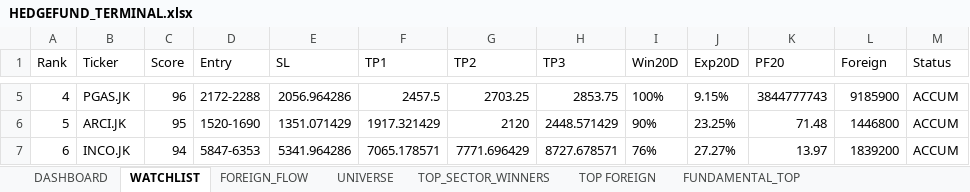
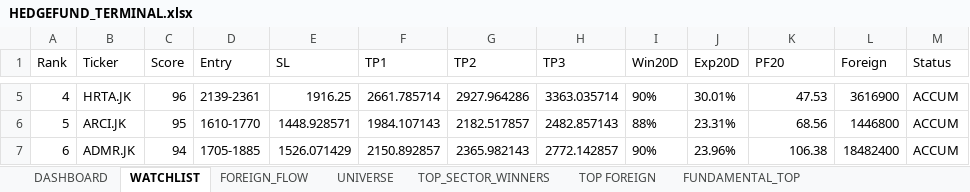
Before and after one commit to radennovendra/ihsg-war-dashboard, an Excel workbook: reports/HEDGEFUND_TERMINAL.xlsx, sheet WATCHLIST, drawn as a sheet; only a part is shown, gaps mark what is left out; values as stored, in another font and other column widths than the file's, no borders; the diff covers the shown part only; the diff names each change by its address in the sheet, - before the commit and + after, or states it on an @@ line.

```diff
--- a/reports/HEDGEFUND_TERMINAL.xlsx (sheet WATCHLIST)
+++ b/reports/HEDGEFUND_TERMINAL.xlsx (sheet WATCHLIST)
-B5 (Ticker): PGAS.JK
+B5 (Ticker): HRTA.JK
-D5 (Entry): 2172-2288
+D5 (Entry): 2139-2361
-E5 (SL): 2056.964286
+E5 (SL): 1916.25
-F5 (TP1): 2457.5
+F5 (TP1): 2661.785714
-G5 (TP2): 2703.25
+G5 (TP2): 2927.964286
-H5 (TP3): 2853.75
+H5 (TP3): 3363.035714
-I5 (Win20D): 100%
+I5 (Win20D): 90%
-J5 (Exp20D): 9.15%
+J5 (Exp20D): 30.01%
-K5 (PF20): 3844777743
+K5 (PF20): 47.53
-L5 (Foreign): 9185900
+L5 (Foreign): 3616900
-D6 (Entry): 1520-1690
+D6 (Entry): 1610-1770
-E6 (SL): 1351.071429
+E6 (SL): 1448.928571
-F6 (TP1): 1917.321429
+F6 (TP1): 1984.107143
-G6 (TP2): 2120
+G6 (TP2): 2182.517857
-H6 (TP3): 2448.571429
+H6 (TP3): 2482.857143
-I6 (Win20D): 90%
+I6 (Win20D): 88%
-J6 (Exp20D): 23.25%
+J6 (Exp20D): 23.31%
-K6 (PF20): 71.48
+K6 (PF20): 68.56
-B7 (Ticker): INCO.JK
+B7 (Ticker): ADMR.JK
-D7 (Entry): 5847-6353
+D7 (Entry): 1705-1885
-E7 (SL): 5341.964286
+E7 (SL): 1526.071429
-F7 (TP1): 7065.178571
+F7 (TP1): 2150.892857
-G7 (TP2): 7771.696429
+G7 (TP2): 2365.982143
-H7 (TP3): 8727.678571
+H7 (TP3): 2772.142857
-I7 (Win20D): 76%
+I7 (Win20D): 90%
-J7 (Exp20D): 27.27%
+J7 (Exp20D): 23.96%
-K7 (PF20): 13.97
+K7 (PF20): 106.38
-L7 (Foreign): 1839200
+L7 (Foreign): 18482400
```
Also changed, not shown: 180 edited cells elsewhere in this sheet, sheet TOP_SECTOR_WINNERS, sheet UNIVERSE, sheet FUNDAMENTAL_TOP, sheet DASHBOARD, sheet FOREIGN_FLOW, sheet TOP FOREIGN.
